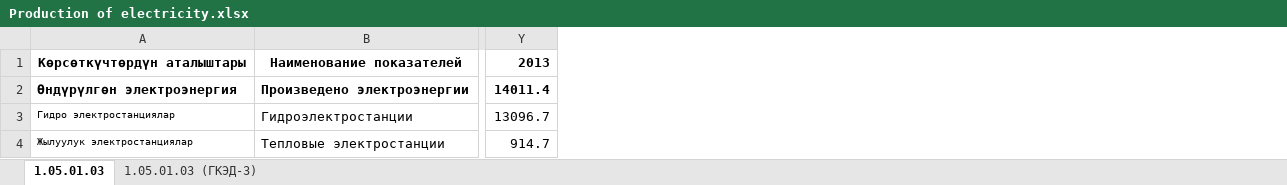
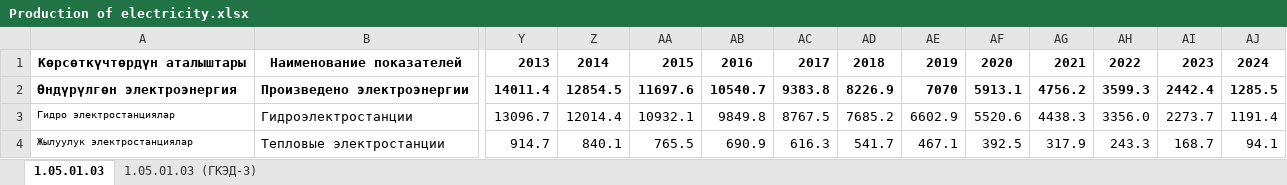
Before and after one commit to NursezimAlieva/Kyrgyz-Republic-Energy, an Excel workbook: Production of electricity.xlsx, sheet 1.05.01.03, drawn as a sheet; only a part is shown, gaps mark what is left out; values as stored, in another font and other column widths than the file's, no borders; the diff names each change by its address in the sheet, - before the commit and + after, or states it on an @@ line.

```diff
--- a/Production of electricity.xlsx (sheet 1.05.01.03)
+++ b/Production of electricity.xlsx (sheet 1.05.01.03)
+column Z, rows 1-4: 2014 | 12854.5 | 12014.4 | 840.1
+column AA, rows 1-4: 2015 | 11697.6 | 10932.1 | 765.5
+column AB, rows 1-4: 2016 | 10540.7 | 9849.8 | 690.9
+column AC, rows 1-4: 2017 | 9383.8 | 8767.5 | 616.3
+column AD, rows 1-4: 2018 | 8226.9 | 7685.2 | 541.7
+column AE, rows 1-4: 2019 | 7070 | 6602.9 | 467.1
+column AF, rows 1-4: 2020 | 5913.1 | 5520.6 | 392.5
+column AG, rows 1-4: 2021 | 4756.2 | 4438.3 | 317.9
+column AH, rows 1-4: 2022 | 3599.3 | 3356.0 | 243.3
+column AI, rows 1-4: 2023 | 2442.4 | 2273.7 | 168.7
+column AJ, rows 1-4: 2024 | 1285.5 | 1191.4 | 94.1
```
Also changed, not shown: Energy use in Kyrgyz Republic(WBOD).xlsx, Volume of coal and lignite production (stat kg).xlsx, 3 other files.
